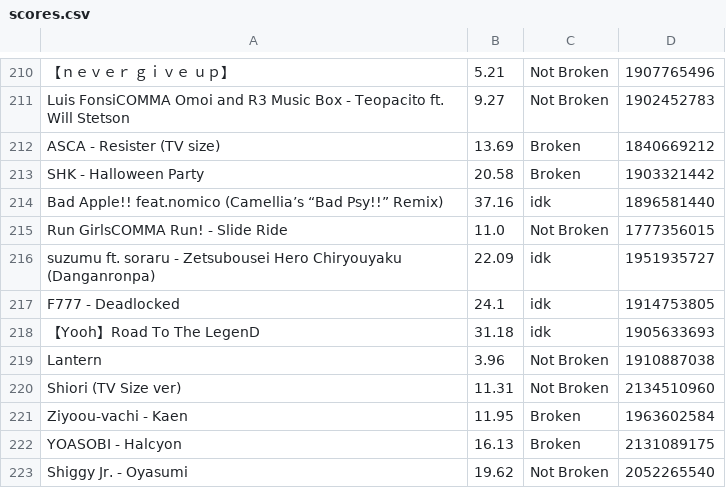
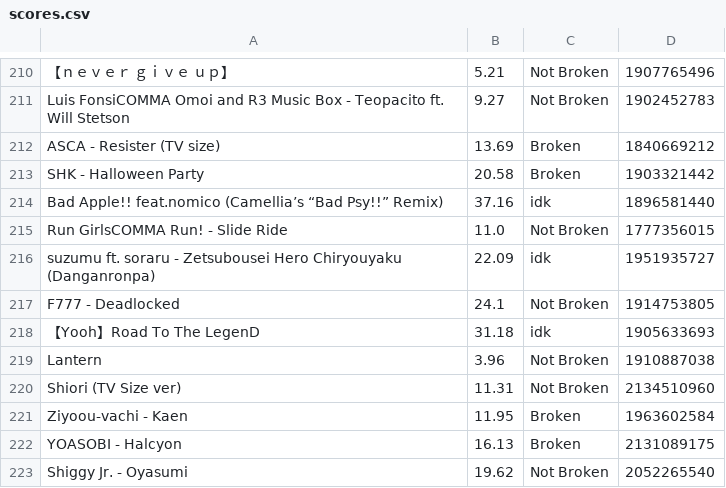
Before and after one commit to Ludeo/Intralism-Score, a CSV file: intralism/scores.csv, drawn as a sheet; only a part is shown, gaps mark what is left out.

```diff
--- a/intralism/scores.csv
+++ b/intralism/scores.csv
@@ -216,3 +216,3 @@ Run GirlsCOMMA Run! - Slide Ride,11.0,Not Broken,1777356015
 suzumu ft. soraru - Zetsubousei Hero Chiryouyaku (Danganronpa),22.09,idk,1951935727
-F777 - Deadlocked,24.1,idk,1914753805
+F777 - Deadlocked,24.1,Not Broken,1914753805
 【Yooh】Road To The LegenD,31.18,idk,1905633693
```
Also changed, not shown: 11 other files.
